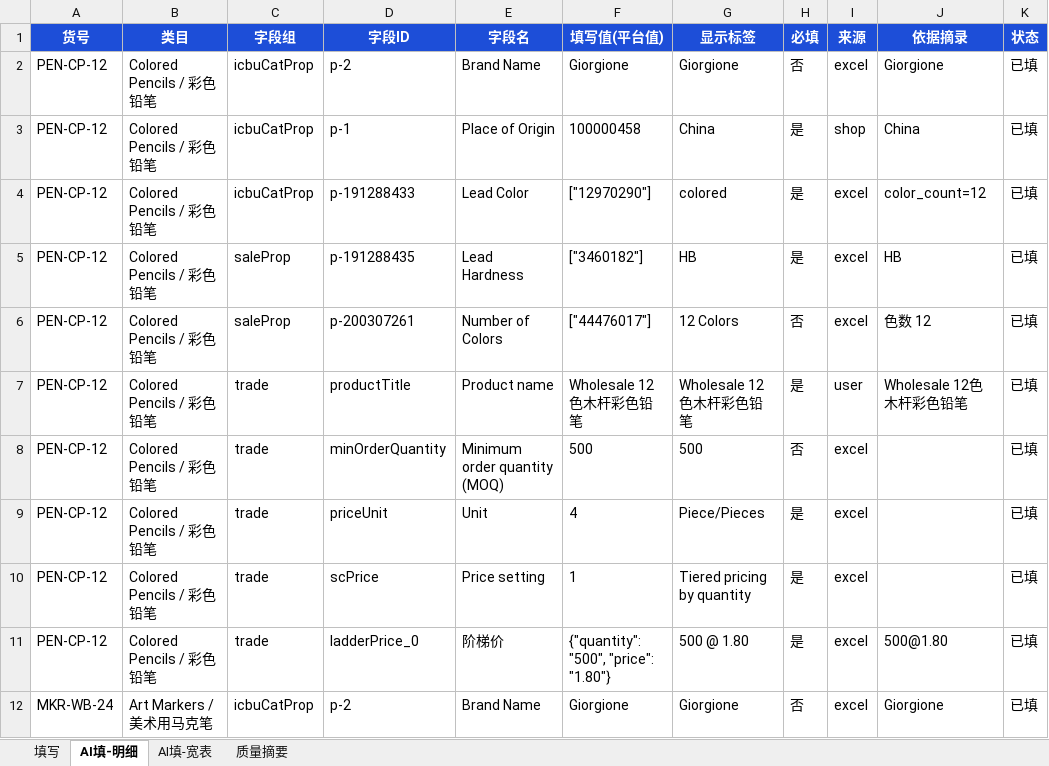
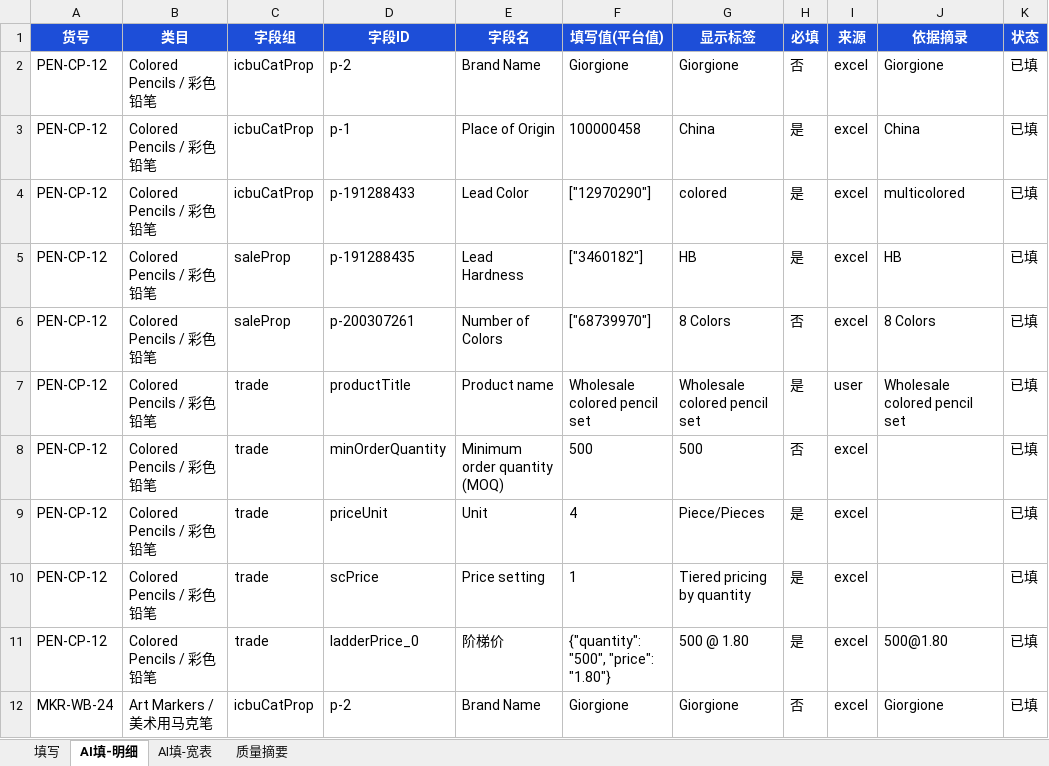
Before and after one commit to nihao555-hub/6666, an Excel workbook: icbu-listing/samples/ai_filled_demo.xlsx, sheet AI填-明细, drawn as a sheet; only a part is shown; values as stored, in another font and other column widths than the file's, no borders; the diff covers the shown part only; the diff names each change by its address in the sheet, - before the commit and + after, or states it on an @@ line.

```diff
--- a/icbu-listing/samples/ai_filled_demo.xlsx (sheet AI填-明细)
+++ b/icbu-listing/samples/ai_filled_demo.xlsx (sheet AI填-明细)
-I3 (来源): shop
+I3 (来源): excel
-J4 (依据摘录): color_count=12
+J4 (依据摘录): multicolored
-F6 (填写值(平台值)): ["44476017"]
+F6 (填写值(平台值)): ["68739970"]
-G6 (显示标签): 12 Colors
+G6 (显示标签): 8 Colors
-J6 (依据摘录): 色数 12
+J6 (依据摘录): 8 Colors
-F7 (填写值(平台值)): Wholesale 12色木杆彩色铅笔
+F7 (填写值(平台值)): Wholesale colored pencil set
-G7 (显示标签): Wholesale 12色木杆彩色铅笔
+G7 (显示标签): Wholesale colored pencil set
-J7 (依据摘录): Wholesale 12色木杆彩色铅笔
+J7 (依据摘录): Wholesale colored pencil set
```
Also changed, not shown: 6 added rows and 38 edited cells elsewhere in this sheet, sheet AI填-宽表, sheet 质量摘要, sheet 填写, 1 other file.
